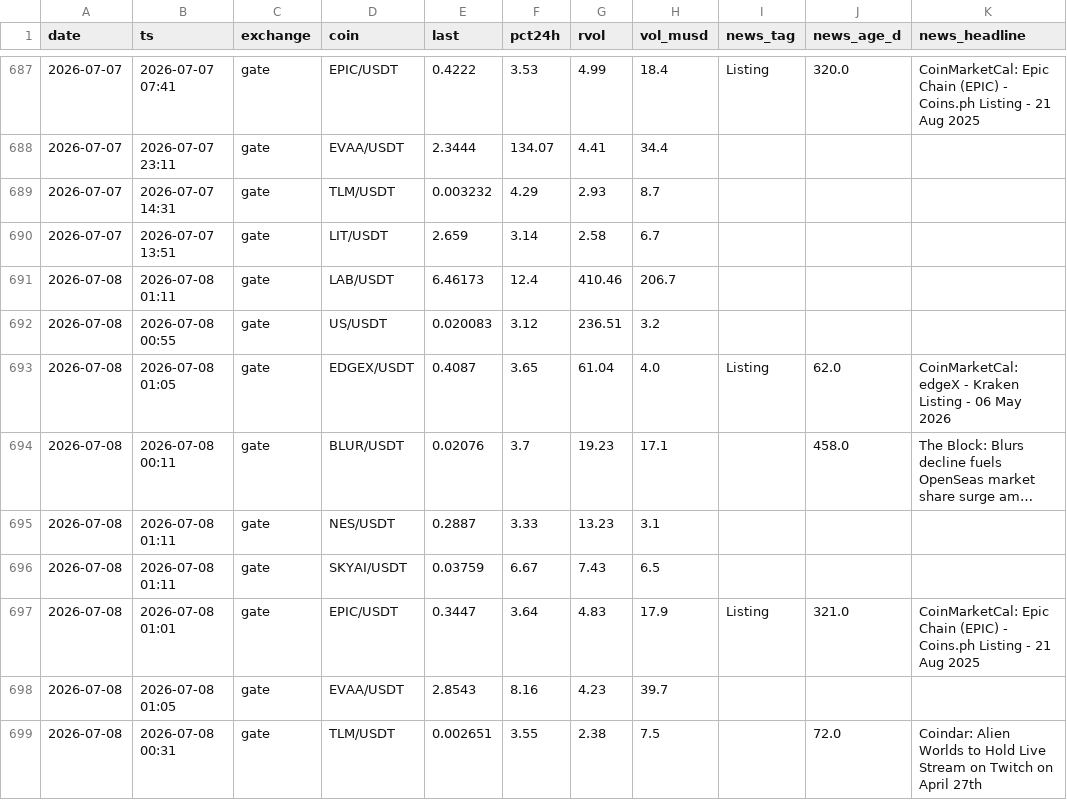
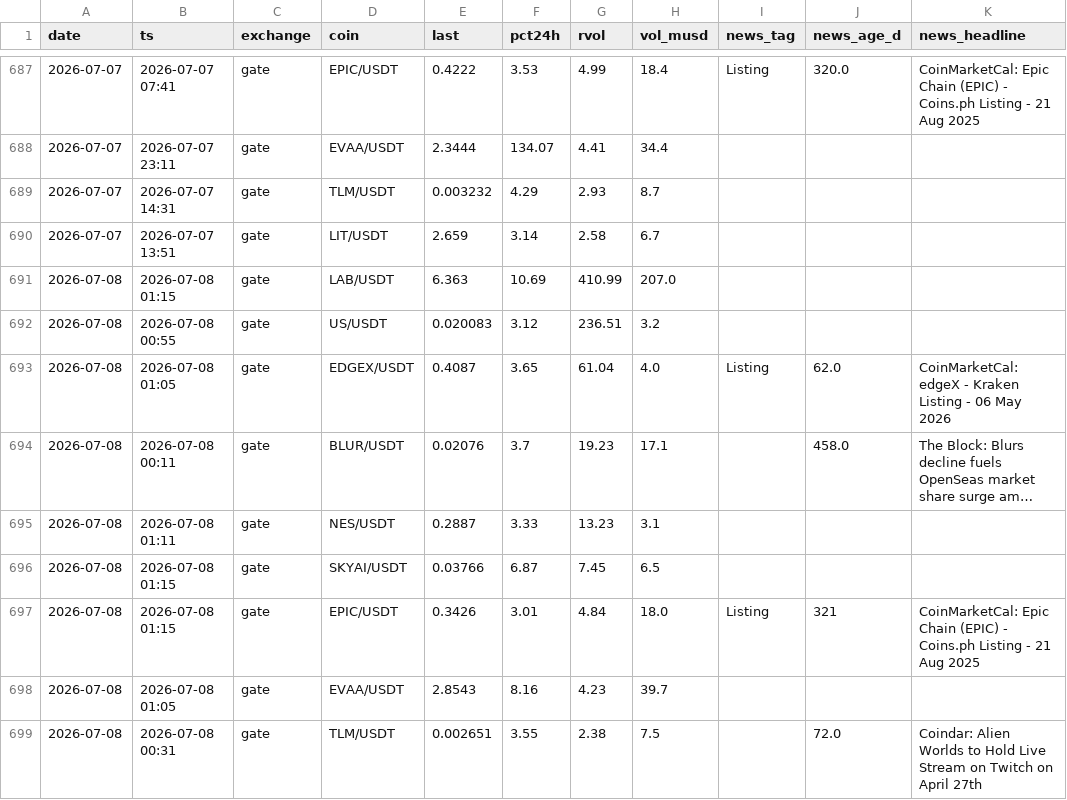
Before and after one commit to ChrisM001/scanner-site, a CSV file: crypto_scan_log.csv, drawn as a sheet; only a part is shown, gaps mark what is left out; long unchanged cells end in ….

```diff
--- a/crypto_scan_log.csv
+++ b/crypto_scan_log.csv
@@ -690,3 +690,3 @@ date,ts,exchange,coin,last,pct24h,rvol,vol_musd,news_tag,news_age_d,news_headlin
 2026-07-07,2026-07-07 13:51,gate,LIT/USDT,2.659,3.14,2.58,6.7,,,
-2026-07-08,2026-07-08 01:11,gate,LAB/USDT,6.46173,12.4,410.46,206.7,,,
+2026-07-08,2026-07-08 01:15,gate,LAB/USDT,6.363,10.69,410.99,207.0,,,
 2026-07-08,2026-07-08 00:55,gate,US/USDT,0.020083,3.12,236.51,3.2,,,
@@ -695,4 +695,4 @@ date,ts,exchange,coin,last,pct24h,rvol,vol_musd,news_tag,news_age_d,news_headlin
 2026-07-08,2026-07-08 01:11,gate,NES/USDT,0.2887,3.33,13.23,3.1,,,
-2026-07-08,2026-07-08 01:11,gate,SKYAI/USDT,0.03759,6.67,7.43,6.5,,,
-2026-07-08,2026-07-08 01:01,gate,EPIC/USDT,0.3447,3.64,4.83,17.9,Listing,321.0,CoinMarketCal: Epic Chain (EPIC) - Coins.ph Listing - 21 Aug 2025
+2026-07-08,2026-07-08 01:15,gate,SKYAI/USDT,0.03766,6.87,7.45,6.5,,,
+2026-07-08,2026-07-08 01:15,gate,EPIC/USDT,0.3426,3.01,4.84,18.0,Listing,321,CoinMarketCal: Epic Chain (EPIC) - Coins.ph Listing - 21 Aug 2025
 2026-07-08,2026-07-08 01:05,gate,EVAA/USDT,2.8543,8.16,4.23,39.7,,,
```
Also changed, not shown: 1 other file.
